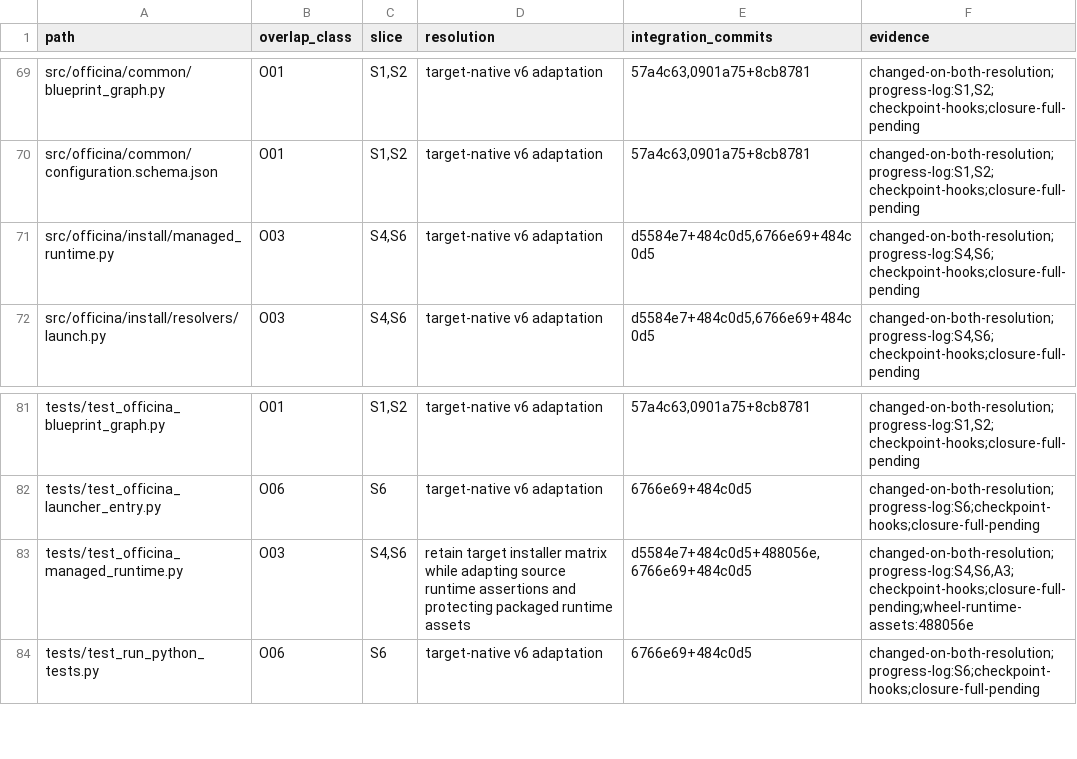
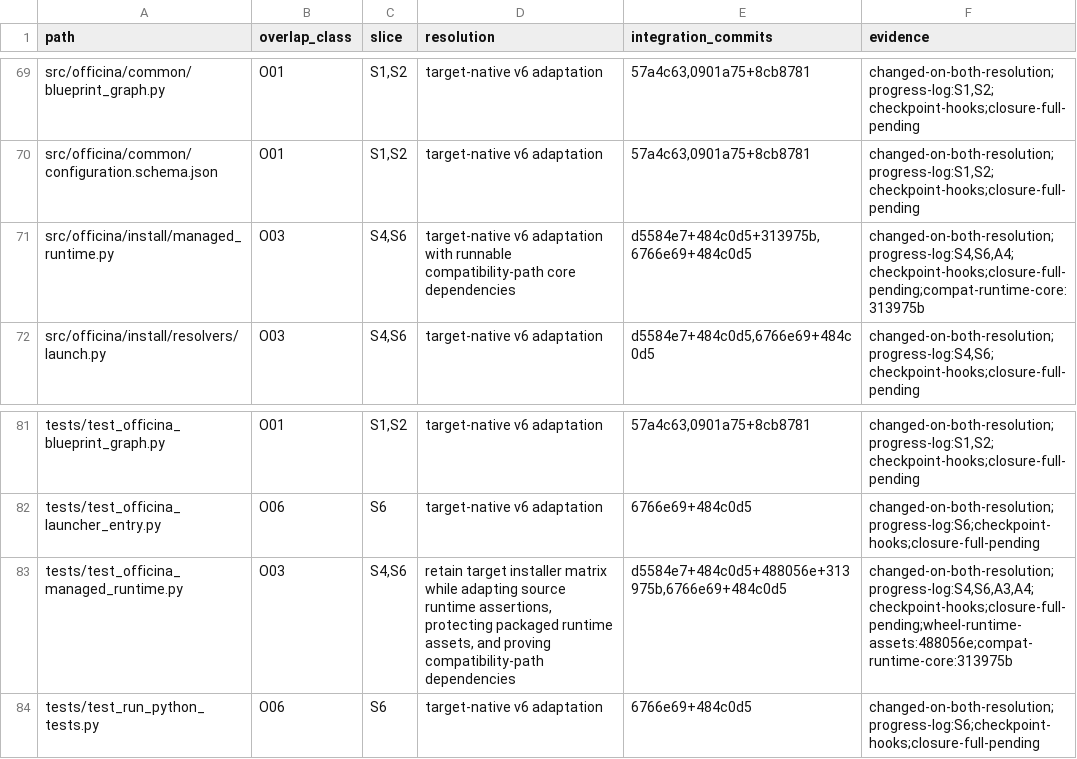
Before and after one commit to MoeenNehzati/famulus, a TSV file: docs/plans/semantic-integration/fast-dispatcher-accounting/changed-on-both.tsv, drawn as a sheet; only a part is shown, gaps mark what is left out.

```diff
--- a/docs/plans/semantic-integration/fast-dispatcher-accounting/changed-on-both.tsv
+++ b/docs/plans/semantic-integration/fast-dispatcher-accounting/changed-on-both.tsv
@@ -70,3 +70,3 @@ src/officina/common/blueprint_graph.py	O01	S1,S2	target-native v6 adaptation	57a
 src/officina/common/configuration.schema.json	O01	S1,S2	target-native v6 adaptation	57a4c63,0901a75+8cb8781	changed-on-both-resolution;progress-log:S1,S2;checkpoint-hooks;closure-full-pending
-src/officina/install/managed_runtime.py	O03	S4,S6	target-native v6 adaptation	d5584e7+484c0d5,6766e69+484c0d5	changed-on-both-resolution;progress-log:S4,S6;checkpoint-hooks;closure-full-pending
+src/officina/install/managed_runtime.py	O03	S4,S6	target-native v6 adaptation with runnable compatibility-path core dependencies	d5584e7+484c0d5+313975b,6766e69+484c0d5	changed-on-both-resolution;progress-log:S4,S6,A4;checkpoint-hooks;closure-full-pending;compat-runtime-core:313975b
 src/officina/install/resolvers/launch.py	O03	S4,S6	target-native v6 adaptation	d5584e7+484c0d5,6766e69+484c0d5	changed-on-both-resolution;progress-log:S4,S6;checkpoint-hooks;closure-full-pending
@@ -82,3 +82,3 @@ tests/test_officina_blueprint_graph.py	O01	S1,S2	target-native v6 adaptation	57a
 tests/test_officina_launcher_entry.py	O06	S6	target-native v6 adaptation	6766e69+484c0d5	changed-on-both-resolution;progress-log:S6;checkpoint-hooks;closure-full-pending
-tests/test_officina_managed_runtime.py	O03	S4,S6	retain target installer matrix while adapting source runtime assertions and protecting packaged runtime assets	d5584e7+484c0d5+488056e,6766e69+484c0d5	changed-on-both-resolution;progress-log:S4,S6,A3;checkpoint-hooks;closure-full-pending;wheel-runtime-assets:488056e
+tests/test_officina_managed_runtime.py	O03	S4,S6	retain target installer matrix while adapting source runtime assertions, protecting packaged runtime assets, and proving compatibility-path dependencies	d5584e7+484c0d5+488056e+313975b,6766e69+484c0d5	changed-on-both-resolution;progress-log:S4,S6,A3,A4;checkpoint-hooks;closure-full-pending;wheel-runtime-assets:488056e;compat-runtime-core:313975b
 tests/test_run_python_tests.py	O06	S6	target-native v6 adaptation	6766e69+484c0d5	changed-on-both-resolution;progress-log:S6;checkpoint-hooks;closure-full-pending
```
Also changed, not shown: docs/plans/semantic-integration/fast-dispatcher-accounting/source-endpoint.tsv, docs/plans/semantic-integration/fast-dispatcher-accounting/source-tests.tsv, 2 other files.
